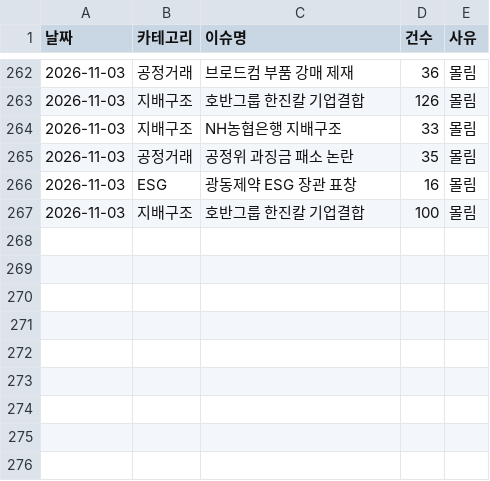
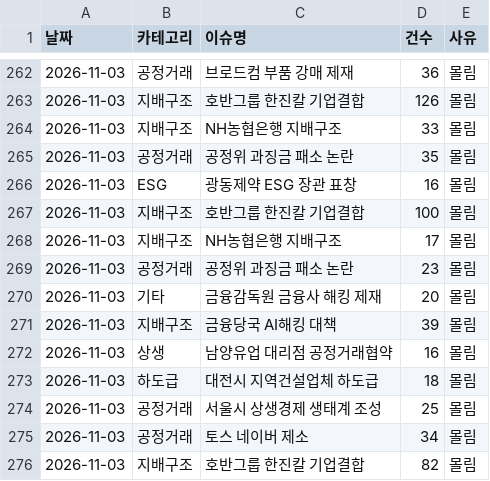
Before and after one commit to jshssysh/news-dashboard, a CSV file: cluster_warnings.csv, drawn as a sheet; only a part is shown, gaps mark what is left out; the diff names each change by its address in the sheet, - before the commit and + after, or states it on an @@ line.

```diff
--- a/cluster_warnings.csv
+++ b/cluster_warnings.csv
+row 268: 2026-11-03 | 지배구조 | NH농협은행 지배구조 | 17 | 몰림
+row 269: 2026-11-03 | 공정거래 | 공정위 과징금 패소 논란 | 23 | 몰림
+row 270: 2026-11-03 | 기타 | 금융감독원 금융사 해킹 제재 | 20 | 몰림
+row 271: 2026-11-03 | 지배구조 | 금융당국 AI해킹 대책 | 39 | 몰림
+row 272: 2026-11-03 | 상생 | 남양유업 대리점 공정거래협약 | 16 | 몰림
+row 273: 2026-11-03 | 하도급 | 대전시 지역건설업체 하도급 | 18 | 몰림
+row 274: 2026-11-03 | 공정거래 | 서울시 상생경제 생태계 조성 | 25 | 몰림
+row 275: 2026-11-03 | 공정거래 | 토스 네이버 제소 | 34 | 몰림
+row 276: 2026-11-03 | 지배구조 | 호반그룹 한진칼 기업결합 | 82 | 몰림
```
Also changed, not shown: gemini_usage.csv, 9 other files.
